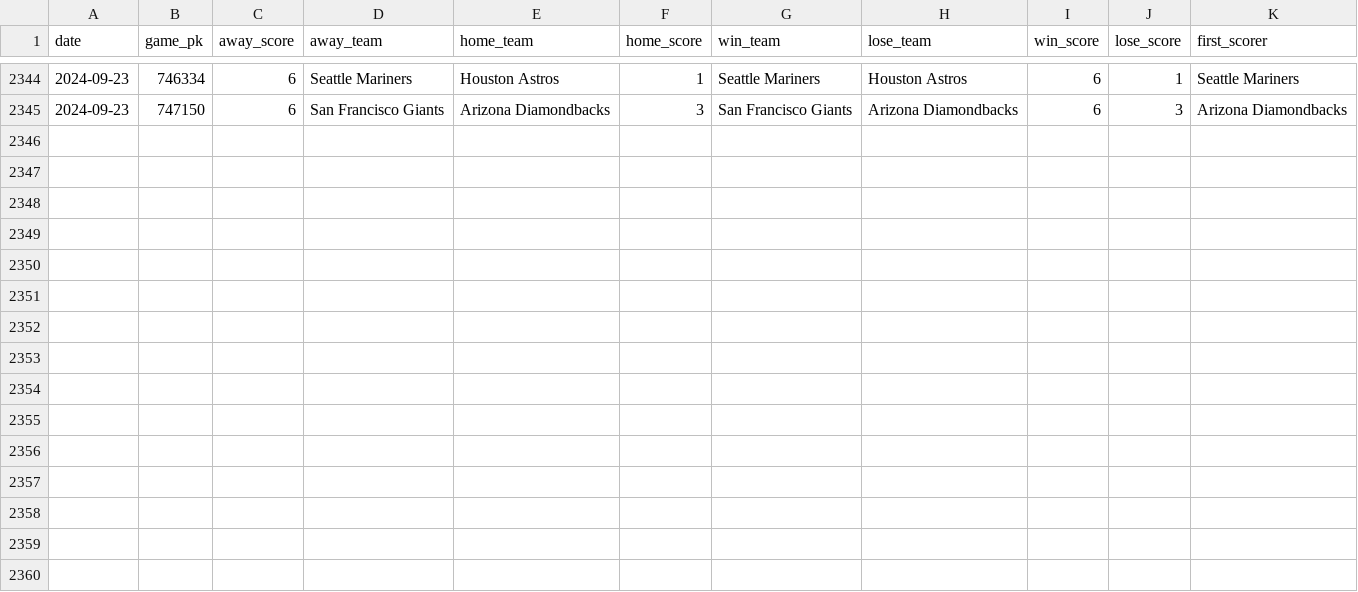
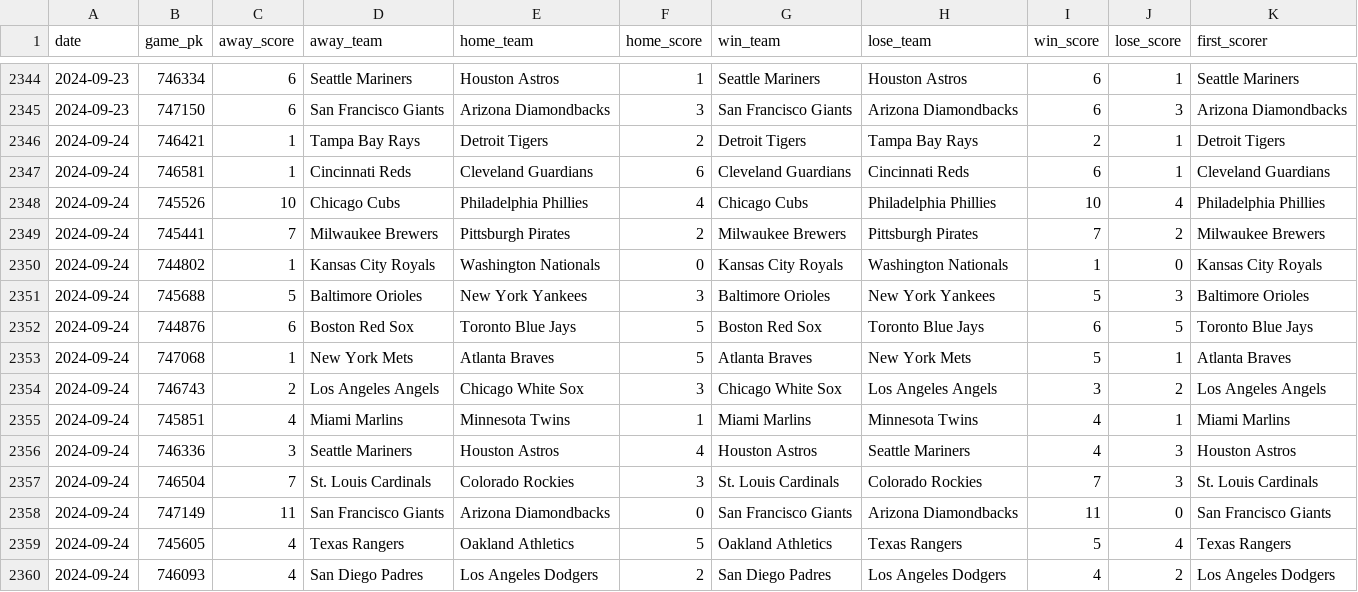
Before and after one commit to chadallison/mlb24, a CSV file: data/first_scorers.csv, drawn as a sheet; only a part is shown, gaps mark what is left out.

```diff
--- a/data/first_scorers.csv
+++ b/data/first_scorers.csv
@@ -2345 +2345,16 @@ date,game_pk,away_score,away_team,home_team,home_score,win_team,lose_team,win_sc
 2024-09-23,747150,6,San Francisco Giants,Arizona Diamondbacks,3,San Francisco Giants,Arizona Diamondbacks,6,3,Arizona Diamondbacks
+2024-09-24,746421,1,Tampa Bay Rays,Detroit Tigers,2,Detroit Tigers,Tampa Bay Rays,2,1,Detroit Tigers
+2024-09-24,746581,1,Cincinnati Reds,Cleveland Guardians,6,Cleveland Guardians,Cincinnati Reds,6,1,Cleveland Guardians
+2024-09-24,745526,10,Chicago Cubs,Philadelphia Phillies,4,Chicago Cubs,Philadelphia Phillies,10,4,Philadelphia Phillies
+2024-09-24,745441,7,Milwaukee Brewers,Pittsburgh Pirates,2,Milwaukee Brewers,Pittsburgh Pirates,7,2,Milwaukee Brewers
+2024-09-24,744802,1,Kansas City Royals,Washington Nationals,0,Kansas City Royals,Washington Nationals,1,0,Kansas City Royals
+2024-09-24,745688,5,Baltimore Orioles,New York Yankees,3,Baltimore Orioles,New York Yankees,5,3,Baltimore Orioles
+2024-09-24,744876,6,Boston Red Sox,Toronto Blue Jays,5,Boston Red Sox,Toronto Blue Jays,6,5,Toronto Blue Jays
+2024-09-24,747068,1,New York Mets,Atlanta Braves,5,Atlanta Braves,New York Mets,5,1,Atlanta Braves
+2024-09-24,746743,2,Los Angeles Angels,Chicago White Sox,3,Chicago White Sox,Los Angeles Angels,3,2,Los Angeles Angels
+2024-09-24,745851,4,Miami Marlins,Minnesota Twins,1,Miami Marlins,Minnesota Twins,4,1,Miami Marlins
+2024-09-24,746336,3,Seattle Mariners,Houston Astros,4,Houston Astros,Seattle Mariners,4,3,Houston Astros
+2024-09-24,746504,7,St. Louis Cardinals,Colorado Rockies,3,St. Louis Cardinals,Colorado Rockies,7,3,St. Louis Cardinals
+2024-09-24,747149,11,San Francisco Giants,Arizona Diamondbacks,0,San Francisco Giants,Arizona Diamondbacks,11,0,San Francisco Giants
+2024-09-24,745605,4,Texas Rangers,Oakland Athletics,5,Oakland Athletics,Texas Rangers,5,4,Texas Rangers
+2024-09-24,746093,4,San Diego Padres,Los Angeles Dodgers,2,San Diego Padres,Los Angeles Dodgers,4,2,Los Angeles Dodgers
```
Also changed, not shown: data/end_games.csv, data/first_inning_scores.csv, 22 other files.
